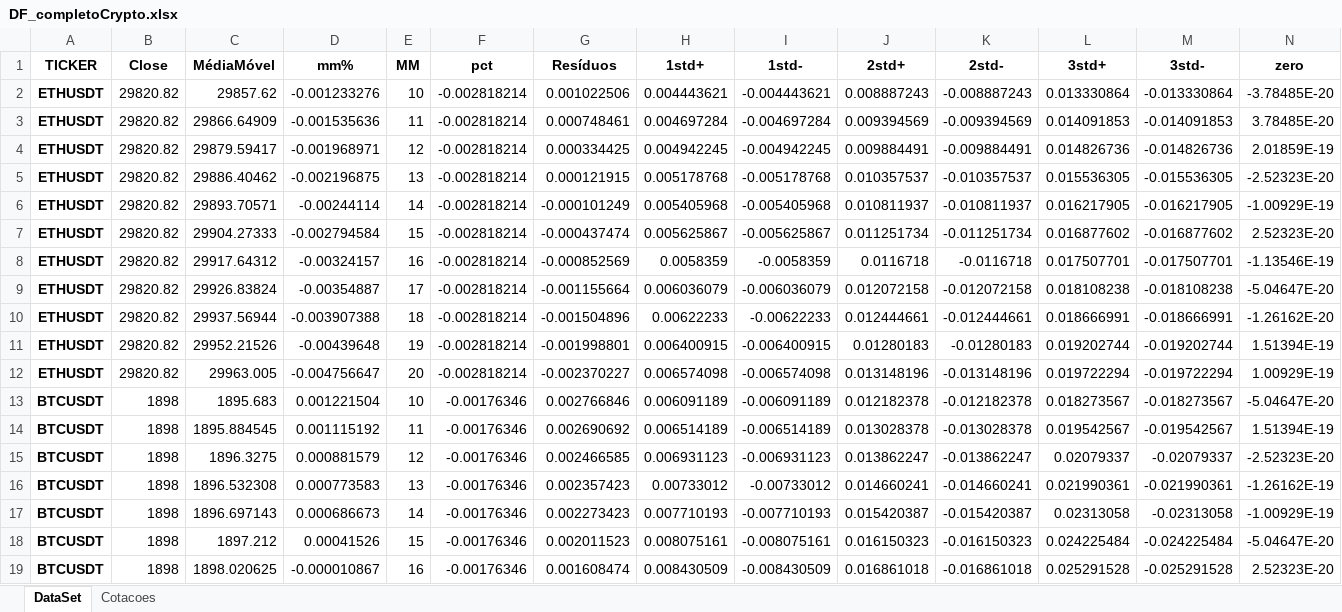
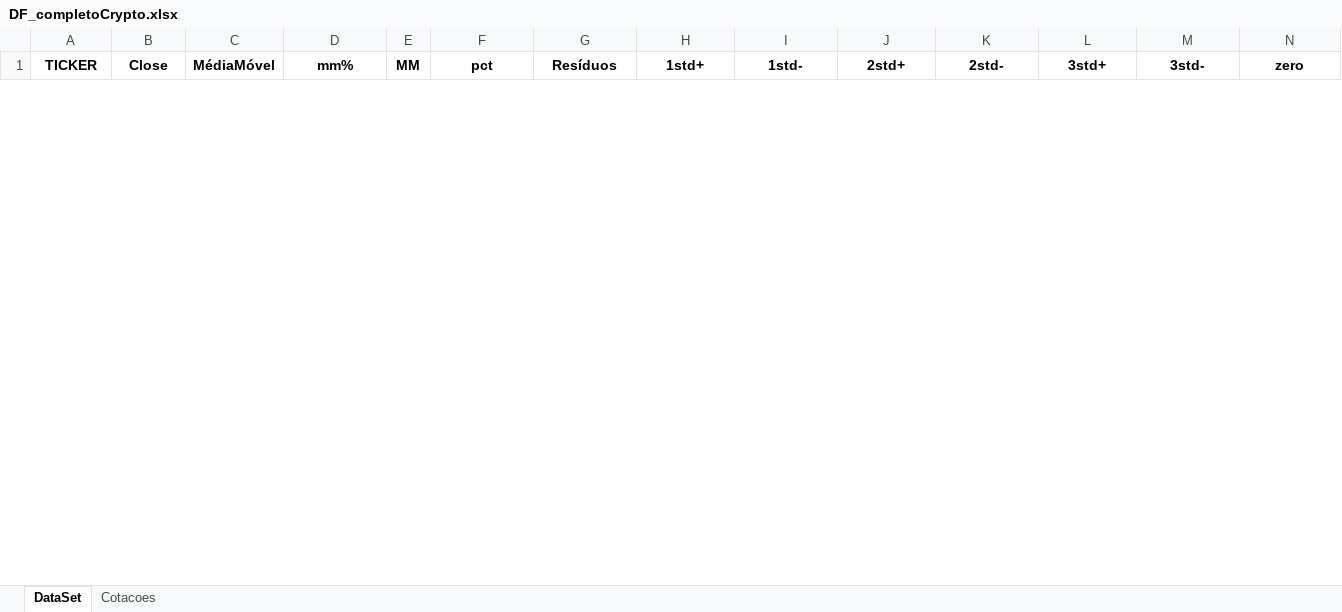
Before and after one commit to diogoraucci/Prototipo_Quant_MM, an Excel workbook: DF_completoCrypto.xlsx, sheet DataSet, drawn as a sheet; only a part is shown; values as stored, in another font and other column widths than the file's, no borders; removed rows and columns are numbered as before the commit, all else as after; rows hold the shown columns only; the diff covers the shown part only; the diff names each change by its address in the sheet, - before the commit and + after, or states it on an @@ line.

Commit message:
Atualização de arquivo

```diff
--- a/DF_completoCrypto.xlsx (sheet DataSet)
+++ b/DF_completoCrypto.xlsx (sheet DataSet)
-row 2: ETHUSDT | 29820.82 | 29857.62 | -0.001233276 | 10 | -0.002818214 | 0.001022506 | 0.004443621 | -0.004443621 | 0.008887243 | -0.008887243 | 0.013330864 | -0.013330864 | -3.78485E-20
-row 3: ETHUSDT | 29820.82 | 29866.64909 | -0.001535636 | 11 | -0.002818214 | 0.000748461 | 0.004697284 | -0.004697284 | 0.009394569 | -0.009394569 | 0.014091853 | -0.014091853 | 3.78485E-20
-row 4: ETHUSDT | 29820.82 | 29879.59417 | -0.001968971 | 12 | -0.002818214 | 0.000334425 | 0.004942245 | -0.004942245 | 0.009884491 | -0.009884491 | 0.014826736 | -0.014826736 | 2.01859E-19
-row 5: ETHUSDT | 29820.82 | 29886.40462 | -0.002196875 | 13 | -0.002818214 | 0.000121915 | 0.005178768 | -0.005178768 | 0.010357537 | -0.010357537 | 0.015536305 | -0.015536305 | -2.52323E-20
-row 6: ETHUSDT | 29820.82 | 29893.70571 | -0.00244114 | 14 | -0.002818214 | -0.000101249 | 0.005405968 | -0.005405968 | 0.010811937 | -0.010811937 | 0.016217905 | -0.016217905 | -1.00929E-19
-row 7: ETHUSDT | 29820.82 | 29904.27333 | -0.002794584 | 15 | -0.002818214 | -0.000437474 | 0.005625867 | -0.005625867 | 0.011251734 | -0.011251734 | 0.016877602 | -0.016877602 | 2.52323E-20
-row 8: ETHUSDT | 29820.82 | 29917.64312 | -0.00324157 | 16 | -0.002818214 | -0.000852569 | 0.0058359 | -0.0058359 | 0.0116718 | -0.0116718 | 0.017507701 | -0.017507701 | -1.13546E-19
-row 9: ETHUSDT | 29820.82 | 29926.83824 | -0.00354887 | 17 | -0.002818214 | -0.001155664 | 0.006036079 | -0.006036079 | 0.012072158 | -0.012072158 | 0.018108238 | -0.018108238 | -5.04647E-20
-row 10: ETHUSDT | 29820.82 | 29937.56944 | -0.003907388 | 18 | -0.002818214 | -0.001504896 | 0.00622233 | -0.00622233 | 0.012444661 | -0.012444661 | 0.018666991 | -0.018666991 | -1.26162E-20
-row 11: ETHUSDT | 29820.82 | 29952.21526 | -0.00439648 | 19 | -0.002818214 | -0.001998801 | 0.006400915 | -0.006400915 | 0.01280183 | -0.01280183 | 0.019202744 | -0.019202744 | 1.51394E-19
-row 12: ETHUSDT | 29820.82 | 29963.005 | -0.004756647 | 20 | -0.002818214 | -0.002370227 | 0.006574098 | -0.006574098 | 0.013148196 | -0.013148196 | 0.019722294 | -0.019722294 | 1.00929E-19
-row 13: BTCUSDT | 1898 | 1895.683 | 0.001221504 | 10 | -0.00176346 | 0.002766846 | 0.006091189 | -0.006091189 | 0.012182378 | -0.012182378 | 0.018273567 | -0.018273567 | -5.04647E-20
-row 14: BTCUSDT | 1898 | 1895.884545 | 0.001115192 | 11 | -0.00176346 | 0.002690692 | 0.006514189 | -0.006514189 | 0.013028378 | -0.013028378 | 0.019542567 | -0.019542567 | 1.51394E-19
-row 15: BTCUSDT | 1898 | 1896.3275 | 0.000881579 | 12 | -0.00176346 | 0.002466585 | 0.006931123 | -0.006931123 | 0.013862247 | -0.013862247 | 0.02079337 | -0.02079337 | -2.52323E-20
-row 16: BTCUSDT | 1898 | 1896.532308 | 0.000773583 | 13 | -0.00176346 | 0.002357423 | 0.00733012 | -0.00733012 | 0.014660241 | -0.014660241 | 0.021990361 | -0.021990361 | -1.26162E-19
-row 17: BTCUSDT | 1898 | 1896.697143 | 0.000686673 | 14 | -0.00176346 | 0.002273423 | 0.007710193 | -0.007710193 | 0.015420387 | -0.015420387 | 0.02313058 | -0.02313058 | -1.00929E-19
-row 18: BTCUSDT | 1898 | 1897.212 | 0.00041526 | 15 | -0.00176346 | 0.002011523 | 0.008075161 | -0.008075161 | 0.016150323 | -0.016150323 | 0.024225484 | -0.024225484 | -5.04647E-20
-row 19: BTCUSDT | 1898 | 1898.020625 | -0.000010867 | 16 | -0.00176346 | 0.001608474 | 0.008430509 | -0.008430509 | 0.016861018 | -0.016861018 | 0.025291528 | -0.025291528 | 2.52323E-20
```
Also changed, not shown: 22 added rows and 4 removed rows elsewhere in this sheet, sheet Cotacoes.
